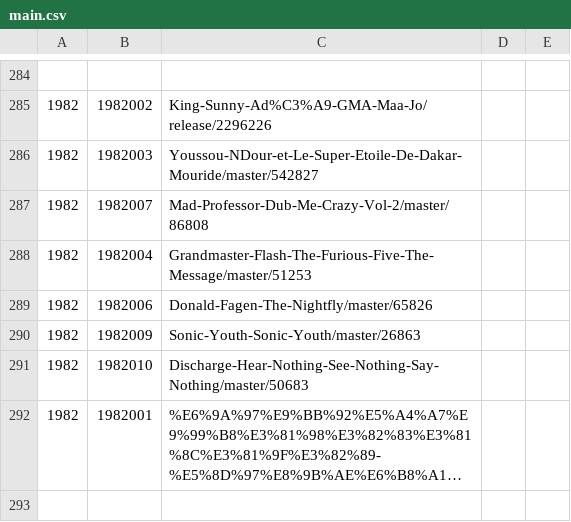
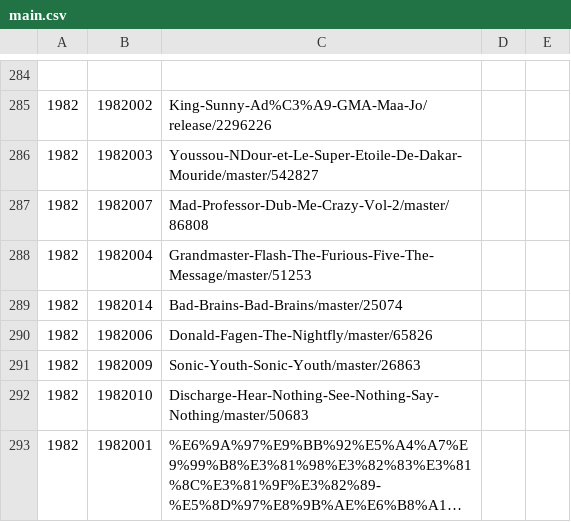
Before and after one commit to tanakazuhiko/music, a CSV file: data/main.csv, drawn as a sheet; only a part is shown, gaps mark what is left out; the shorter side is filled out with more unchanged rows; long unchanged cells end in ….

```diff
--- a/data/main.csv
+++ b/data/main.csv
@@ -288,2 +288,3 @@
 1982,1982004,Grandmaster-Flash-The-Furious-Five-The-Message/master/51253
+1982,1982014,Bad-Brains-Bad-Brains/master/25074
 1982,1982006,Donald-Fagen-The-Nightfly/master/65826
```
Also changed, not shown: 1 other file.
